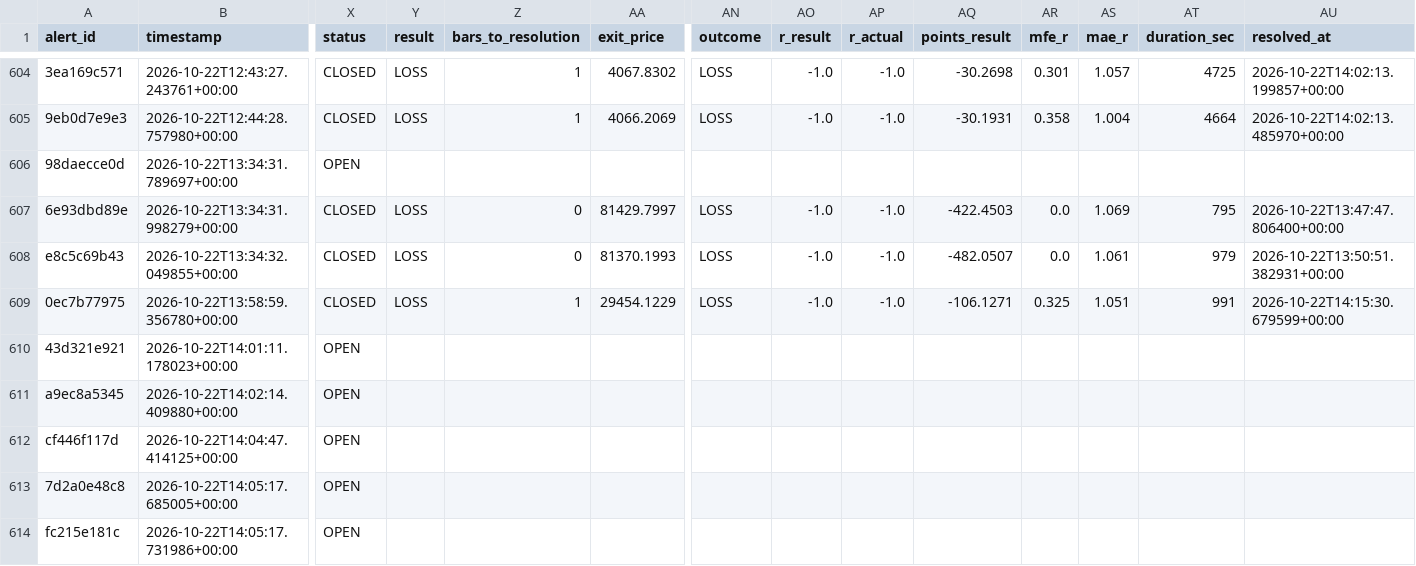
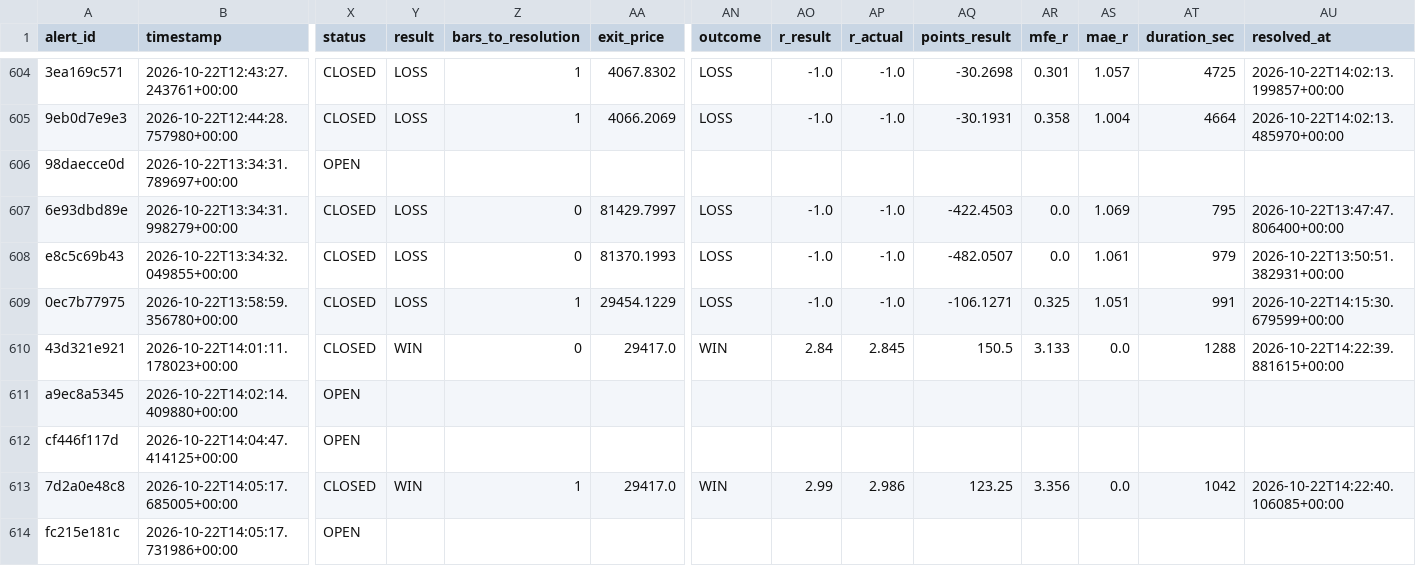
Before and after one commit to kdubsk1/bot, a CSV file: outcomes.csv, drawn as a sheet; only a part is shown, gaps mark what is left out; the diff covers the shown part only; the diff names each change by its address in the sheet, - before the commit and + after, or states it on an @@ line.

Commit message:
Ledger: 2026-10-22 14:34 UTC

```diff
--- a/outcomes.csv
+++ b/outcomes.csv
-X610 (status): OPEN
+X610 (status): CLOSED
-Y610 (result): (empty)
+Y610 (result): WIN
-Z610 (bars_to_resolution): (empty)
+Z610 (bars_to_resolution): 0
-AA610 (exit_price): (empty)
+AA610 (exit_price): 29417.0
-AN610 (outcome): (empty)
+AN610 (outcome): WIN
-AO610 (r_result): (empty)
+AO610 (r_result): 2.84
-AP610 (r_actual): (empty)
+AP610 (r_actual): 2.845
-AQ610 (points_result): (empty)
+AQ610 (points_result): 150.5
-AR610 (mfe_r): (empty)
+AR610 (mfe_r): 3.133
-AS610 (mae_r): (empty)
+AS610 (mae_r): 0.0
-AT610 (duration_sec): (empty)
+AT610 (duration_sec): 1288
-AU610 (resolved_at): (empty)
+AU610 (resolved_at): 2026-10-22T14:22:39.881615+00:00
-X613 (status): OPEN
+X613 (status): CLOSED
-Y613 (result): (empty)
+Y613 (result): WIN
-Z613 (bars_to_resolution): (empty)
+Z613 (bars_to_resolution): 1
-AA613 (exit_price): (empty)
+AA613 (exit_price): 29417.0
-AN613 (outcome): (empty)
+AN613 (outcome): WIN
-AO613 (r_result): (empty)
+AO613 (r_result): 2.99
-AP613 (r_actual): (empty)
+AP613 (r_actual): 2.986
-AQ613 (points_result): (empty)
+AQ613 (points_result): 123.25
-AR613 (mfe_r): (empty)
+AR613 (mfe_r): 3.356
-AS613 (mae_r): (empty)
+AS613 (mae_r): 0.0
-AT613 (duration_sec): (empty)
+AT613 (duration_sec): 1042
-AU613 (resolved_at): (empty)
+AU613 (resolved_at): 2026-10-22T14:22:40.106085+00:00
```
Also changed, not shown: 1 added row and 48 edited cells elsewhere in this file.
